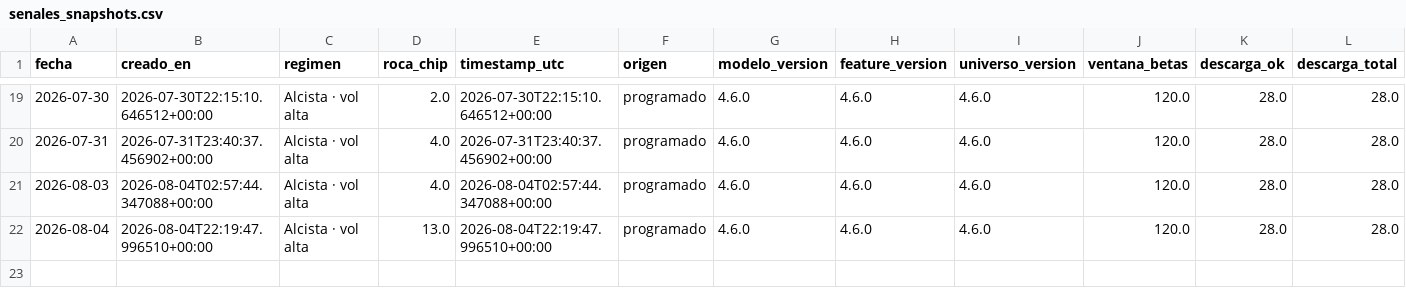
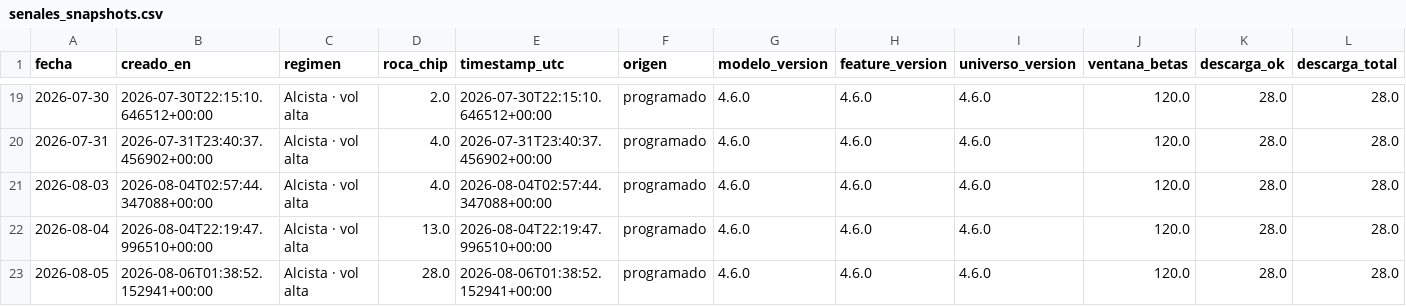
Before and after one commit to nicolasaraneda/mki-terminal, a CSV file: data/backups/senales_snapshots.csv, drawn as a sheet; only a part is shown, gaps mark what is left out; rows hold the shown columns only; the diff names each change by its address in the sheet, - before the commit and + after, or states it on an @@ line.

```diff
--- a/data/backups/senales_snapshots.csv
+++ b/data/backups/senales_snapshots.csv
+row 23: 2026-08-05 | 2026-08-06T01:38:52.152941+00:00 | Alcista · vol alta | 28.0 | 2026-08-06T01:38:52.152941+00:00 | programado | 4.6.0 | 4.6.0 | 4.6.0 | 120.0 | 28.0 | 28.0
```
Also changed, not shown: data/backups/senales_divergencias.csv, data/backups/senales_senales_ticker.csv, 2 other files.
